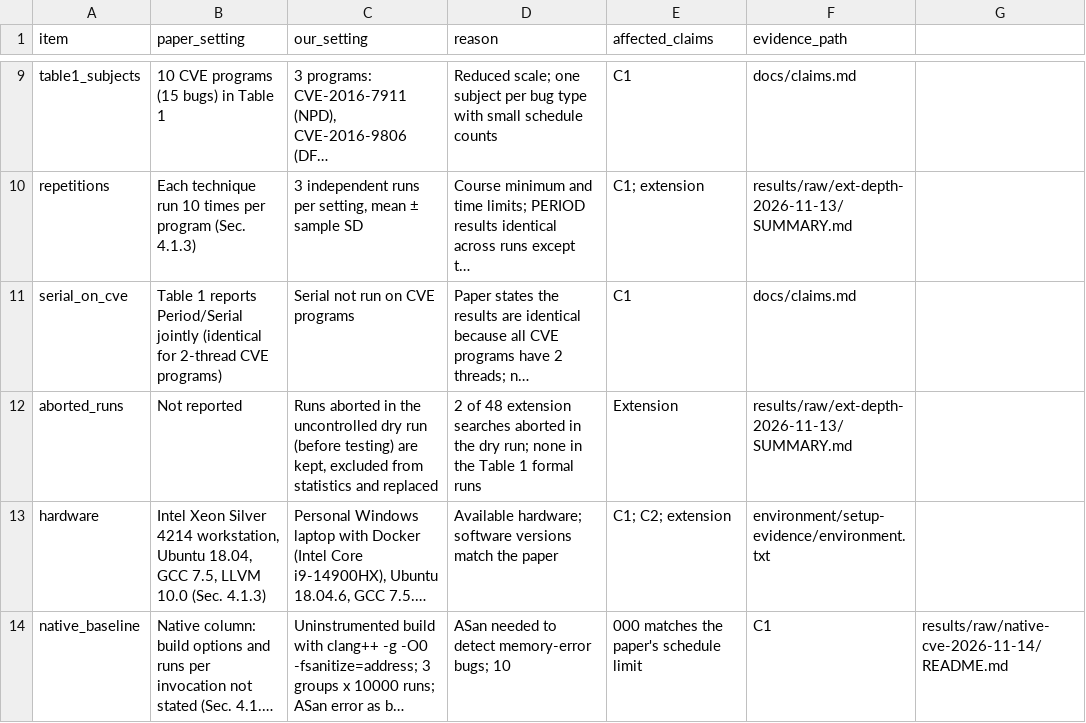
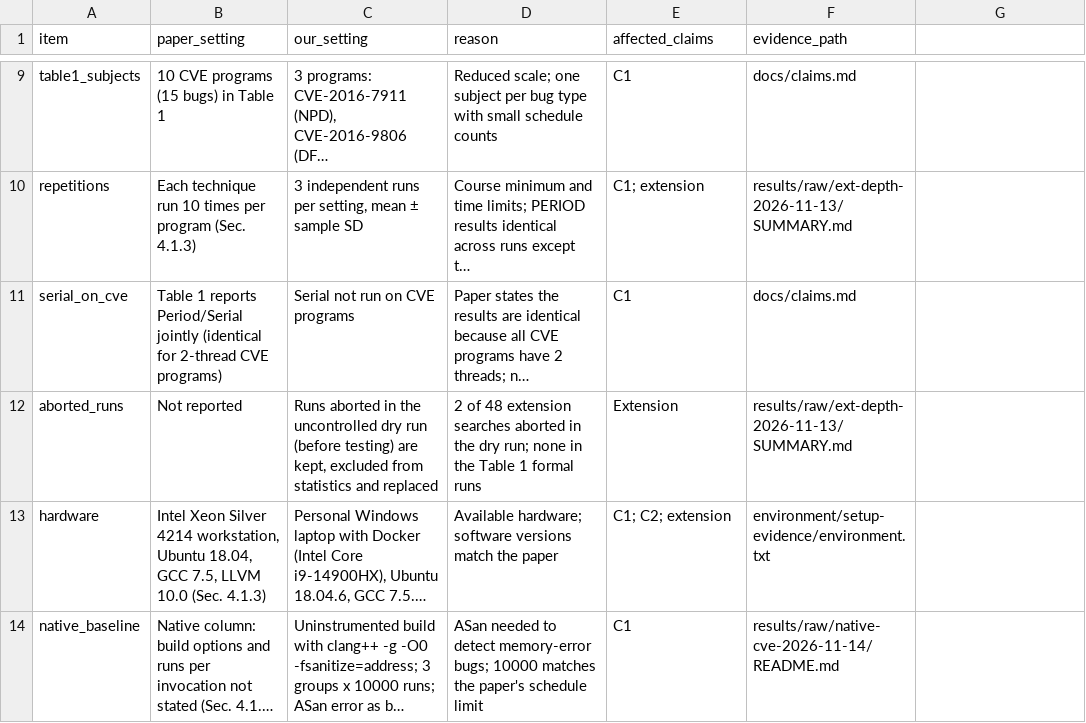
Before and after one commit to rileywoodso25232-stack/cs340-period-replication, a CSV file: docs/deviations.csv, drawn as a sheet; only a part is shown, gaps mark what is left out; long unchanged cells end in …; the diff names each change by its address in the sheet, - before the commit and + after, or states it on an @@ line.

Commit message:
124001457 吴明阳:Fix native_baseline entry in deviations.csv

```diff
--- a/docs/deviations.csv
+++ b/docs/deviations.csv
-D14 (reason): …memory-error bugs; 10
+D14 (reason): …memory-error bugs; 10000 matches the paper's schedule limit
-E14 (affected_claims): 000 matches the paper's schedule limit
+E14 (affected_claims): C1
-F14 (evidence_path): C1
+F14 (evidence_path): results/raw/native-cve-2026-11-14/README.md
-G14: results/raw/native-cve-2026-11-14/README.md
+G14: (empty)
```
